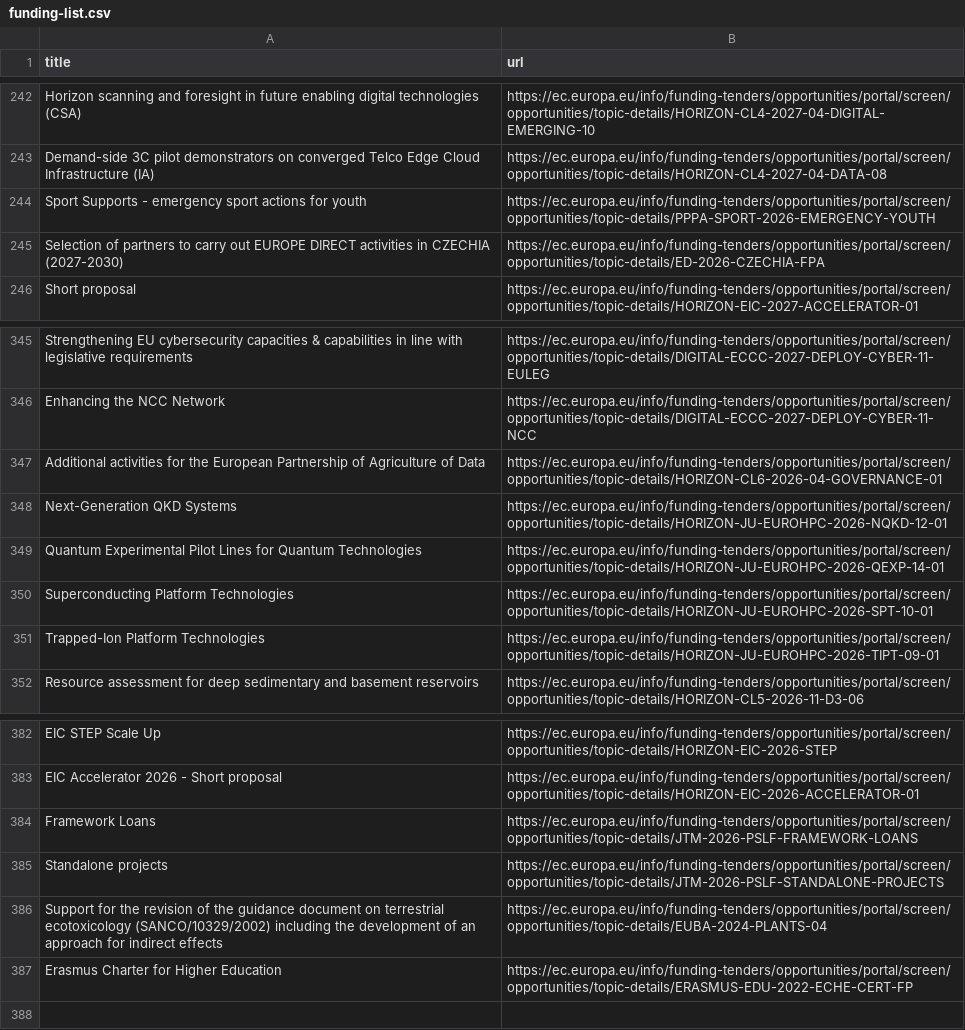
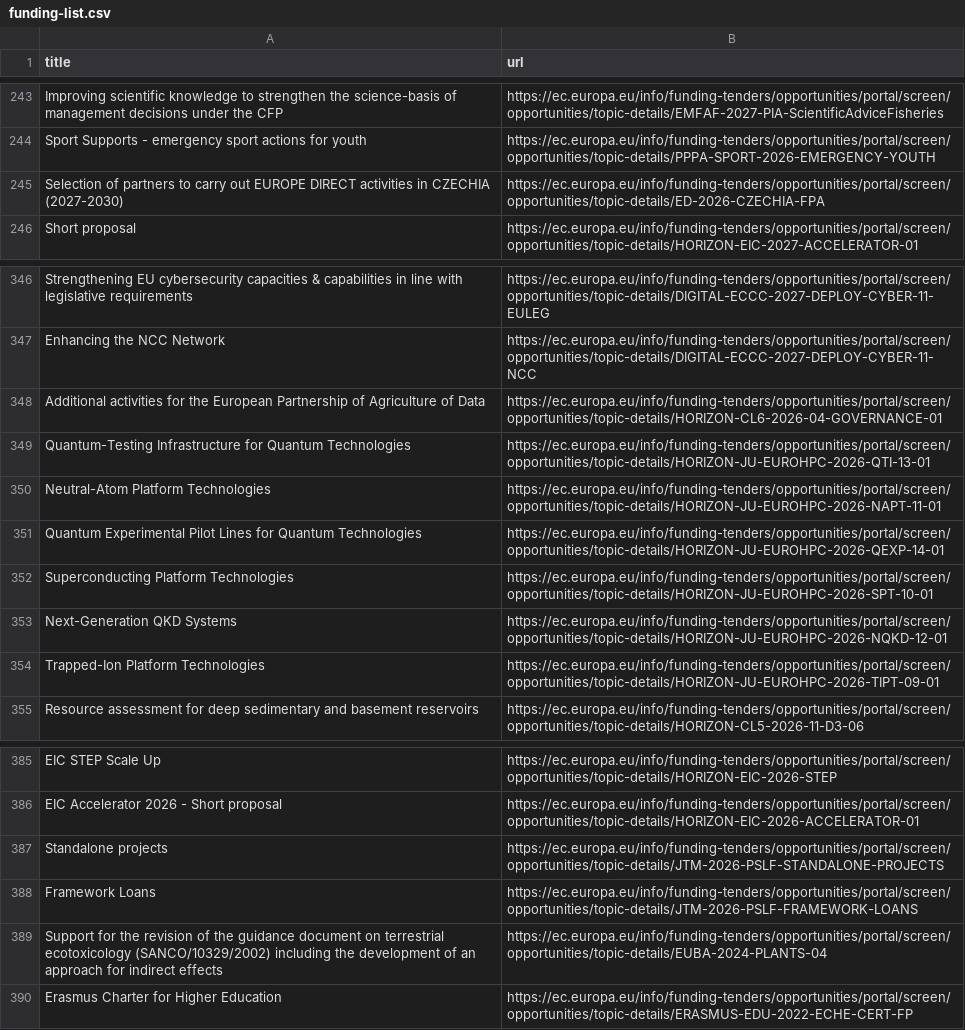
Before and after one commit to Lobal-coder/eufundsscraper, a CSV file: docs/funding-list.csv, drawn as a sheet; only a part is shown, gaps mark what is left out; the diff covers the shown part only.

```diff
--- a/docs/funding-list.csv
+++ b/docs/funding-list.csv
@@ -242,3 +243,2 @@ title,url
-"Horizon scanning and foresight in future enabling digital technologies (CSA)","https://ec.europa.eu/info/funding-tenders/opportunities/portal/screen/opportunities/topic-details/HORIZON-CL4-2027-04-DIGITAL-EMERGING-10"
-"Demand-side 3C pilot demonstrators on converged Telco Edge Cloud Infrastructure (IA)","https://ec.europa.eu/info/funding-tenders/opportunities/portal/screen/opportunities/topic-details/HORIZON-CL4-2027-04-DATA-08"
+"Improving scientific knowledge to strengthen the science-basis of management decisions under the CFP","https://ec.europa.eu/info/funding-tenders/opportunities/portal/screen/opportunities/topic-details/EMFAF-2027-PIA-ScientificAdviceFisheries"
 "Sport Supports - emergency sport actions for youth","https://ec.europa.eu/info/funding-tenders/opportunities/portal/screen/opportunities/topic-details/PPPA-SPORT-2026-EMERGENCY-YOUTH"
@@ -347,5 +348,7 @@ title,url
 "Additional activities for the European Partnership of Agriculture of Data","https://ec.europa.eu/info/funding-tenders/opportunities/portal/screen/opportunities/topic-details/HORIZON-CL6-2026-04-GOVERNANCE-01"
-"Next-Generation QKD Systems","https://ec.europa.eu/info/funding-tenders/opportunities/portal/screen/opportunities/topic-details/HORIZON-JU-EUROHPC-2026-NQKD-12-01"
+"Quantum-Testing Infrastructure for Quantum Technologies","https://ec.europa.eu/info/funding-tenders/opportunities/portal/screen/opportunities/topic-details/HORIZON-JU-EUROHPC-2026-QTI-13-01"
+"Neutral-Atom Platform Technologies","https://ec.europa.eu/info/funding-tenders/opportunities/portal/screen/opportunities/topic-details/HORIZON-JU-EUROHPC-2026-NAPT-11-01"
 "Quantum Experimental Pilot Lines for Quantum Technologies","https://ec.europa.eu/info/funding-tenders/opportunities/portal/screen/opportunities/topic-details/HORIZON-JU-EUROHPC-2026-QEXP-14-01"
 "Superconducting Platform Technologies","https://ec.europa.eu/info/funding-tenders/opportunities/portal/screen/opportunities/topic-details/HORIZON-JU-EUROHPC-2026-SPT-10-01"
+"Next-Generation QKD Systems","https://ec.europa.eu/info/funding-tenders/opportunities/portal/screen/opportunities/topic-details/HORIZON-JU-EUROHPC-2026-NQKD-12-01"
 "Trapped-Ion Platform Technologies","https://ec.europa.eu/info/funding-tenders/opportunities/portal/screen/opportunities/topic-details/HORIZON-JU-EUROHPC-2026-TIPT-09-01"
@@ -383,4 +386,4 @@ title,url
 "EIC Accelerator 2026 - Short proposal","https://ec.europa.eu/info/funding-tenders/opportunities/portal/screen/opportunities/topic-details/HORIZON-EIC-2026-ACCELERATOR-01"
+"Standalone projects","https://ec.europa.eu/info/funding-tenders/opportunities/portal/screen/opportunities/topic-details/JTM-2026-PSLF-STANDALONE-PROJECTS"
 "Framework Loans","https://ec.europa.eu/info/funding-tenders/opportunities/portal/screen/opportunities/topic-details/JTM-2026-PSLF-FRAMEWORK-LOANS"
-"Standalone projects","https://ec.europa.eu/info/funding-tenders/opportunities/portal/screen/opportunities/topic-details/JTM-2026-PSLF-STANDALONE-PROJECTS"
 "Support for the revision of the guidance document on terrestrial ecotoxicology (SANCO/10329/2002) including the development of an approach for indirect effects","https://ec.europa.eu/info/funding-tenders/opportunities/portal/screen/opportunities/topic-details/EUBA-2024-PLANTS-04"
```
Also changed, not shown: 7 added rows, 6 removed rows, 42 moved rows and 4 edited cells elsewhere in this file, docs/funding_enriched.csv, docs/tenders-list.csv, 6 other files.
